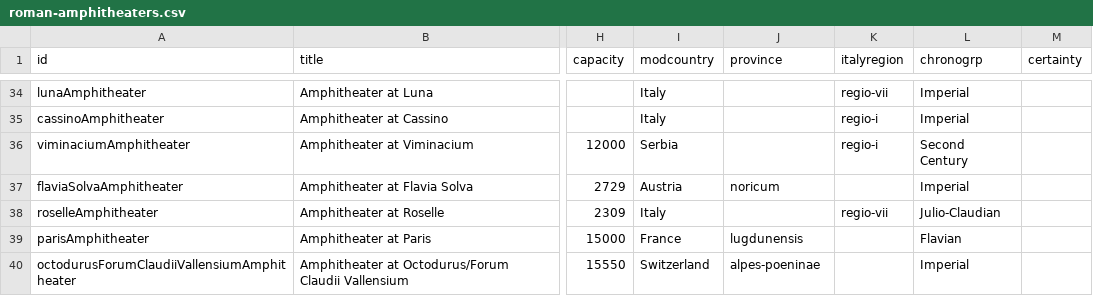
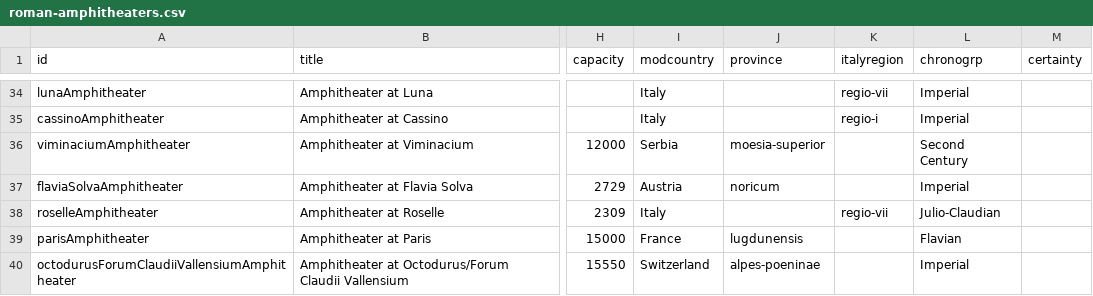
Before and after one commit to sfsheath/roman-amphitheaters, a CSV file: roman-amphitheaters.csv, drawn as a sheet; only a part is shown, gaps mark what is left out; the diff names each change by its address in the sheet, - before the commit and + after, or states it on an @@ line.

```diff
--- a/roman-amphitheaters.csv
+++ b/roman-amphitheaters.csv
-J36 (province): (empty)
+J36 (province): moesia-superior
-K36 (italyregion): regio-i
+K36 (italyregion): (empty)
```
Also changed, not shown: 3 other files.
